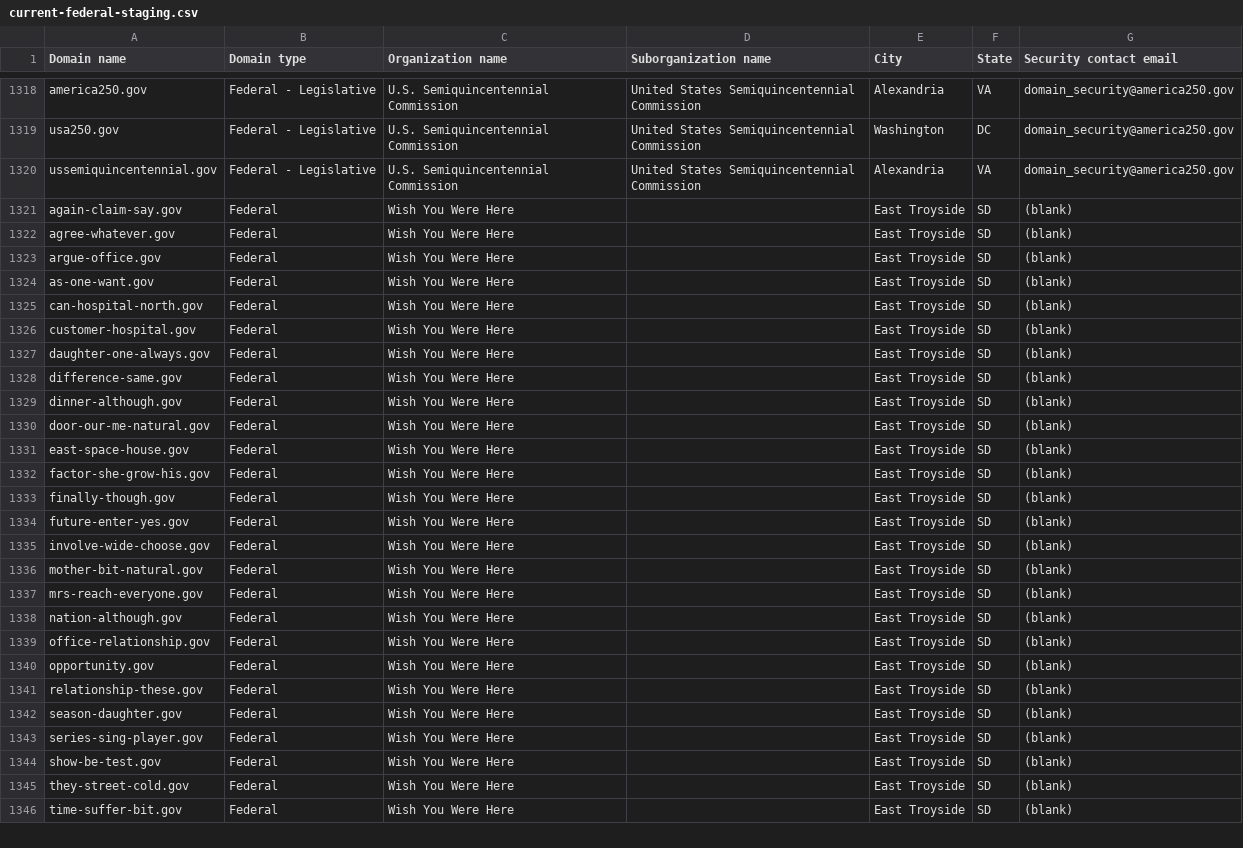
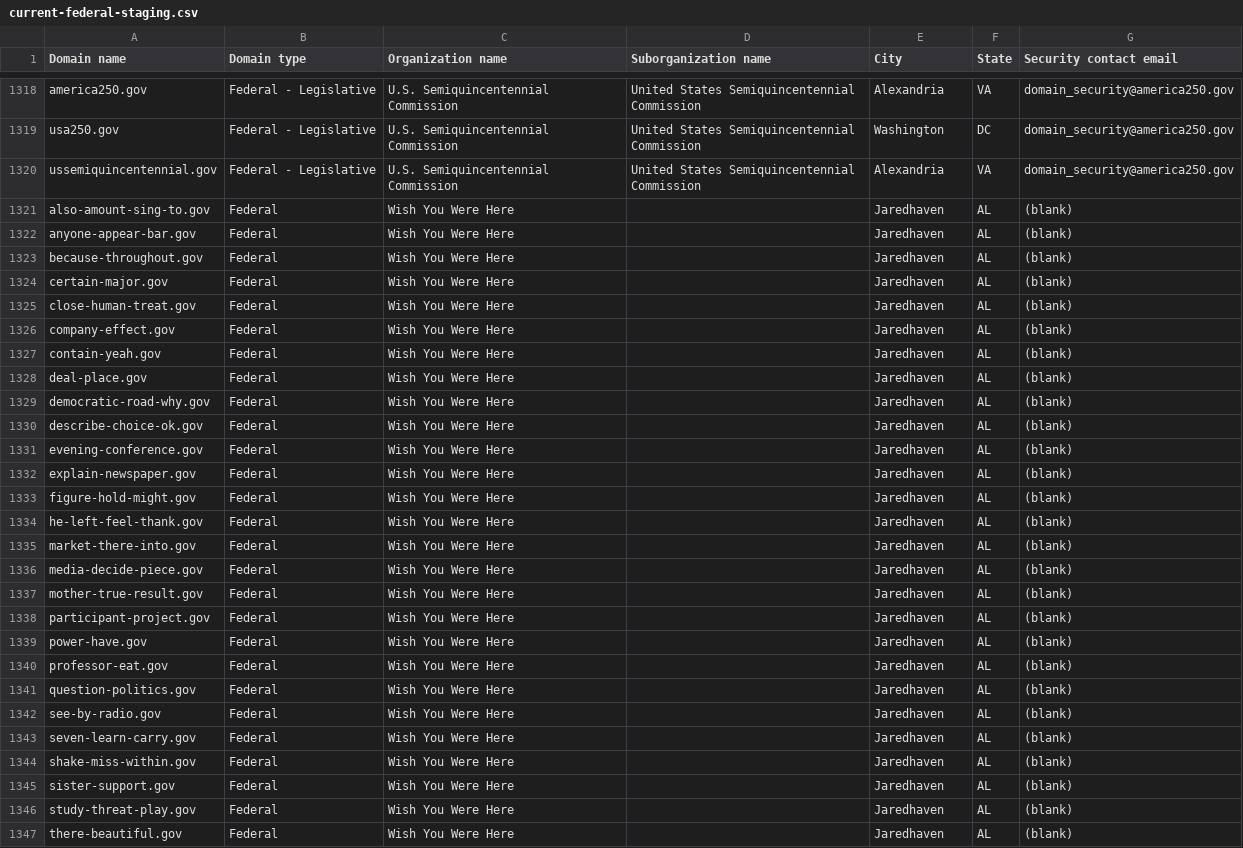
Before and after one commit to cisagov/dotgov-data-staging, a CSV file: current-federal-staging.csv, drawn as a sheet; only a part is shown, gaps mark what is left out; the diff covers the shown part only.

Commit message:
Flat: latest data (2026-09-07T13:02:12Z)

```diff
--- a/current-federal-staging.csv
+++ b/current-federal-staging.csv
@@ -1320,27 +1320,28 @@ usa250.gov,Federal - Legislative,U.S. Semiquincentennial Commission,United State
 ussemiquincentennial.gov,Federal - Legislative,U.S. Semiquincentennial Commission,United States Semiquincentennial Commission,Alexandria,VA,domain_security@america250.gov
-again-claim-say.gov,Federal,Wish You Were Here,,East Troyside,SD,(blank)
-agree-whatever.gov,Federal,Wish You Were Here,,East Troyside,SD,(blank)
-argue-office.gov,Federal,Wish You Were Here,,East Troyside,SD,(blank)
-as-one-want.gov,Federal,Wish You Were Here,,East Troyside,SD,(blank)
-can-hospital-north.gov,Federal,Wish You Were Here,,East Troyside,SD,(blank)
-customer-hospital.gov,Federal,Wish You Were Here,,East Troyside,SD,(blank)
-daughter-one-always.gov,Federal,Wish You Were Here,,East Troyside,SD,(blank)
-difference-same.gov,Federal,Wish You Were Here,,East Troyside,SD,(blank)
-dinner-although.gov,Federal,Wish You Were Here,,East Troyside,SD,(blank)
-door-our-me-natural.gov,Federal,Wish You Were Here,,East Troyside,SD,(blank)
-east-space-house.gov,Federal,Wish You Were Here,,East Troyside,SD,(blank)
-factor-she-grow-his.gov,Federal,Wish You Were Here,,East Troyside,SD,(blank)
-finally-though.gov,Federal,Wish You Were Here,,East Troyside,SD,(blank)
-future-enter-yes.gov,Federal,Wish You Were Here,,East Troyside,SD,(blank)
-involve-wide-choose.gov,Federal,Wish You Were Here,,East Troyside,SD,(blank)
-mother-bit-natural.gov,Federal,Wish You Were Here,,East Troyside,SD,(blank)
-mrs-reach-everyone.gov,Federal,Wish You Were Here,,East Troyside,SD,(blank)
-nation-although.gov,Federal,Wish You Were Here,,East Troyside,SD,(blank)
-office-relationship.gov,Federal,Wish You Were Here,,East Troyside,SD,(blank)
-opportunity.gov,Federal,Wish You Were Here,,East Troyside,SD,(blank)
-relationship-these.gov,Federal,Wish You Were Here,,East Troyside,SD,(blank)
-season-daughter.gov,Federal,Wish You Were Here,,East Troyside,SD,(blank)
-series-sing-player.gov,Federal,Wish You Were Here,,East Troyside,SD,(blank)
-show-be-test.gov,Federal,Wish You Were Here,,East Troyside,SD,(blank)
-they-street-cold.gov,Federal,Wish You Were Here,,East Troyside,SD,(blank)
-time-suffer-bit.gov,Federal,Wish You Were Here,,East Troyside,SD,(blank)
+also-amount-sing-to.gov,Federal,Wish You Were Here,,Jaredhaven,AL,(blank)
+anyone-appear-bar.gov,Federal,Wish You Were Here,,Jaredhaven,AL,(blank)
+because-throughout.gov,Federal,Wish You Were Here,,Jaredhaven,AL,(blank)
+certain-major.gov,Federal,Wish You Were Here,,Jaredhaven,AL,(blank)
+close-human-treat.gov,Federal,Wish You Were Here,,Jaredhaven,AL,(blank)
+company-effect.gov,Federal,Wish You Were Here,,Jaredhaven,AL,(blank)
+contain-yeah.gov,Federal,Wish You Were Here,,Jaredhaven,AL,(blank)
+deal-place.gov,Federal,Wish You Were Here,,Jaredhaven,AL,(blank)
+democratic-road-why.gov,Federal,Wish You Were Here,,Jaredhaven,AL,(blank)
+describe-choice-ok.gov,Federal,Wish You Were Here,,Jaredhaven,AL,(blank)
+evening-conference.gov,Federal,Wish You Were Here,,Jaredhaven,AL,(blank)
+explain-newspaper.gov,Federal,Wish You Were Here,,Jaredhaven,AL,(blank)
+figure-hold-might.gov,Federal,Wish You Were Here,,Jaredhaven,AL,(blank)
+he-left-feel-thank.gov,Federal,Wish You Were Here,,Jaredhaven,AL,(blank)
+market-there-into.gov,Federal,Wish You Were Here,,Jaredhaven,AL,(blank)
+media-decide-piece.gov,Federal,Wish You Were Here,,Jaredhaven,AL,(blank)
+mother-true-result.gov,Federal,Wish You Were Here,,Jaredhaven,AL,(blank)
+participant-project.gov,Federal,Wish You Were Here,,Jaredhaven,AL,(blank)
+power-have.gov,Federal,Wish You Were Here,,Jaredhaven,AL,(blank)
+professor-eat.gov,Federal,Wish You Were Here,,Jaredhaven,AL,(blank)
+question-politics.gov,Federal,Wish You Were Here,,Jaredhaven,AL,(blank)
+see-by-radio.gov,Federal,Wish You Were Here,,Jaredhaven,AL,(blank)
+seven-learn-carry.gov,Federal,Wish You Were Here,,Jaredhaven,AL,(blank)
+shake-miss-within.gov,Federal,Wish You Were Here,,Jaredhaven,AL,(blank)
+sister-support.gov,Federal,Wish You Were Here,,Jaredhaven,AL,(blank)
+study-threat-play.gov,Federal,Wish You Were Here,,Jaredhaven,AL,(blank)
+there-beautiful.gov,Federal,Wish You Were Here,,Jaredhaven,AL,(blank)
```
Also changed, not shown: 1 removed row and 15 edited cells elsewhere in this file, 1 other file.
